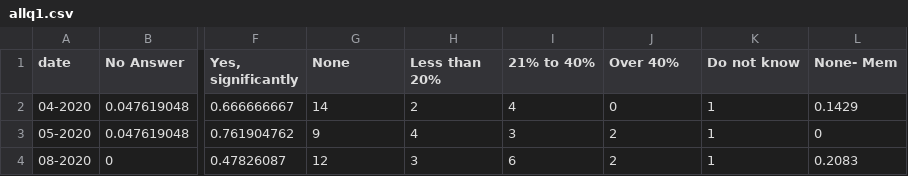
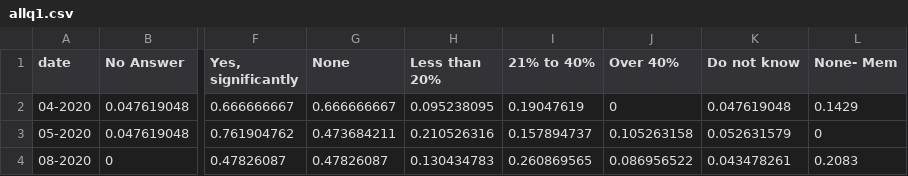
Before and after one commit to loweas/rececon, a CSV file: assets/allq1.csv, drawn as a sheet; only a part is shown, gaps mark what is left out; the diff names each change by its address in the sheet, - before the commit and + after, or states it on an @@ line.

```diff
--- a/assets/allq1.csv
+++ b/assets/allq1.csv
-G2 (None): 14
+G2 (None): 0.666666667
-H2 (Less than 20%): 2
+H2 (Less than 20%): 0.095238095
-I2 (21% to 40%): 4
+I2 (21% to 40%): 0.19047619
-K2 (Do not know): 1
+K2 (Do not know): 0.047619048
-G3 (None): 9
+G3 (None): 0.473684211
-H3 (Less than 20%): 4
+H3 (Less than 20%): 0.210526316
-I3 (21% to 40%): 3
+I3 (21% to 40%): 0.157894737
-J3 (Over 40%): 2
+J3 (Over 40%): 0.105263158
-K3 (Do not know): 1
+K3 (Do not know): 0.052631579
-G4 (None): 12
+G4 (None): 0.47826087
-H4 (Less than 20%): 3
+H4 (Less than 20%): 0.130434783
-I4 (21% to 40%): 6
+I4 (21% to 40%): 0.260869565
-J4 (Over 40%): 2
+J4 (Over 40%): 0.086956522
-K4 (Do not know): 1
+K4 (Do not know): 0.043478261
```
Also changed, not shown: 1 other file.
